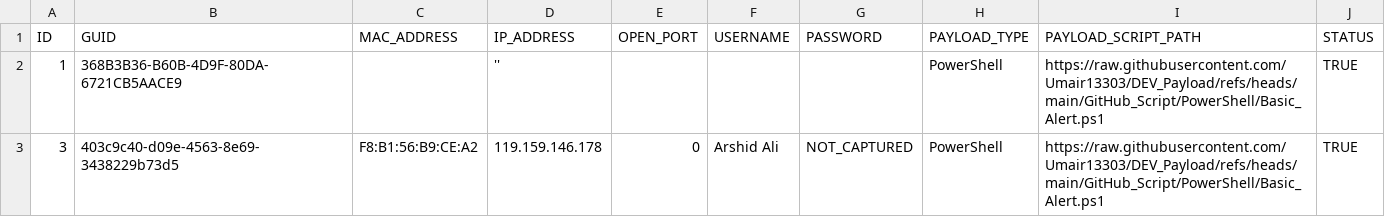
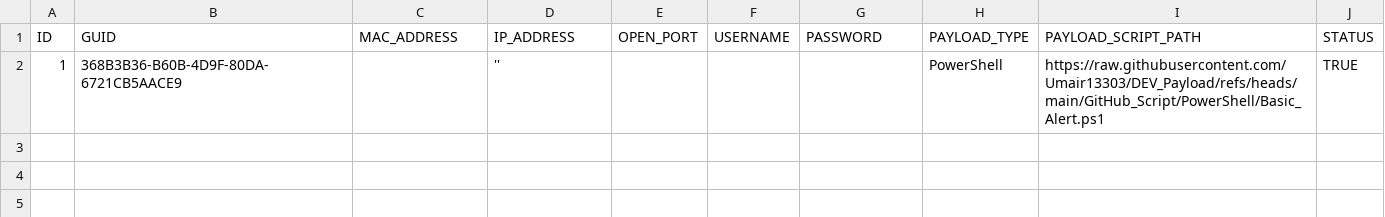
Before and after one commit to Umair13303/DEV_Payload, a CSV file: GitHub_Script/Excel/Victim_Record_GitHub.csv, drawn as a sheet.

Commit message:
Update Victim_Record_GitHub.csv

```diff
--- a/GitHub_Script/Excel/Victim_Record_GitHub.csv
+++ b/GitHub_Script/Excel/Victim_Record_GitHub.csv
@@ -2,2 +2 @@ ID,GUID,MAC_ADDRESS,IP_ADDRESS,OPEN_PORT,USERNAME,PASSWORD,PAYLOAD_TYPE,PAYLOAD_
 1,368B3B36-B60B-4D9F-80DA-6721CB5AACE9,,'',,,,PowerShell,https://raw.githubusercontent.com/Umair13303/DEV_Payload/refs/heads/main/GitHub_Script/PowerShell/Basic_Alert.ps1,TRUE
-3,403c9c40-d09e-4563-8e69-3438229b73d5,F8:B1:56:B9:CE:A2,119.159.146.178,0,Arshid Ali,NOT_CAPTURED,PowerShell,https://raw.githubusercontent.com/Umair13303/DEV_Payload/refs/heads/main/GitHub_Script/PowerShell/Basic_Alert.ps1,TRUE
```
